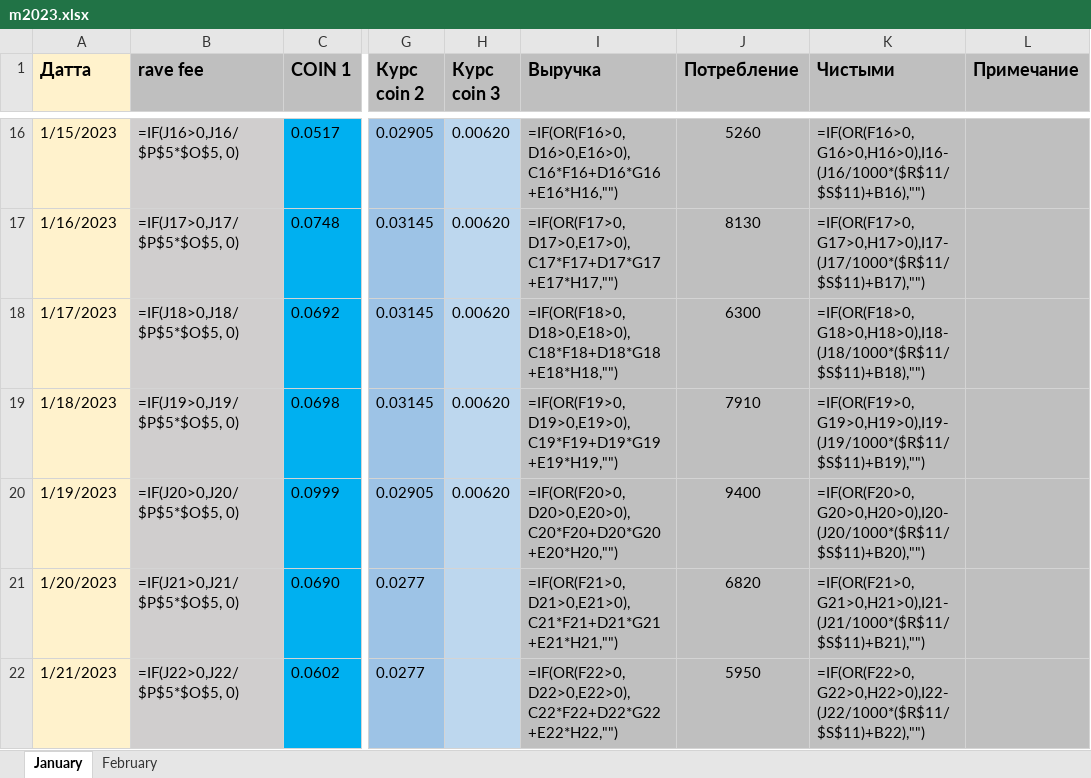
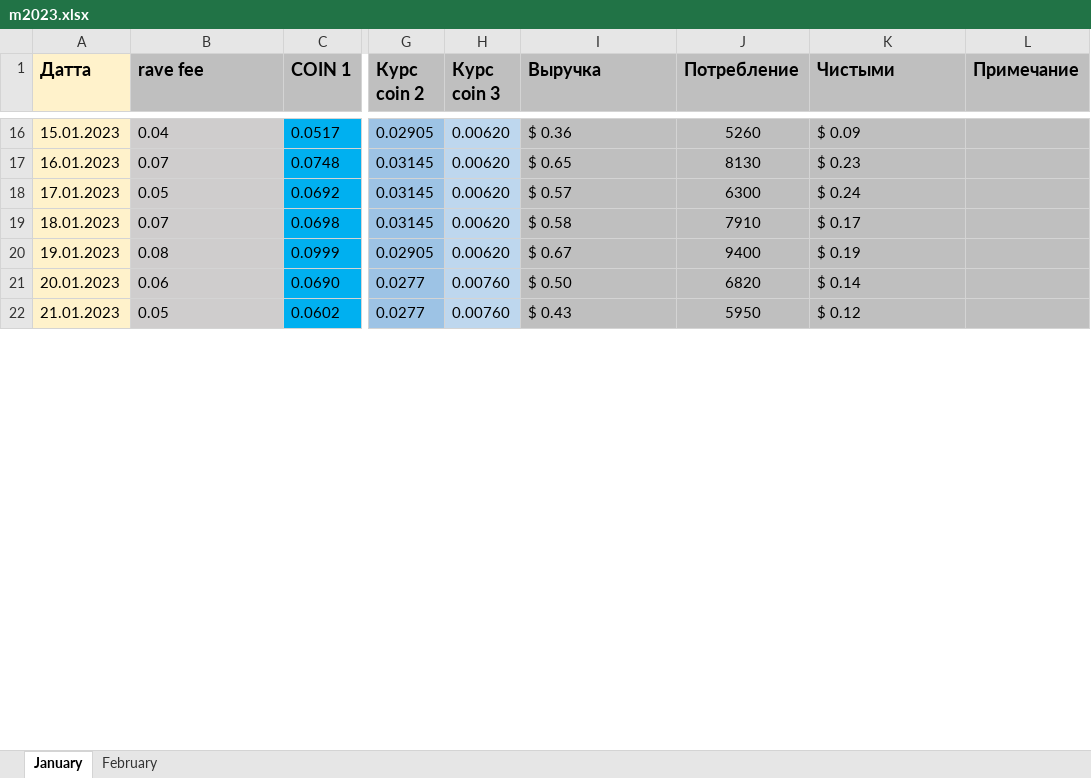
Before and after one commit to Stevez11/Cofme, an Excel workbook: m2023.xlsx, sheet January, drawn as a sheet; only a part is shown, gaps mark what is left out; values as stored, in another font and other column widths than the file's, no borders; formulas without a stored value are shown as written; the diff covers the shown part only; the diff names each change by its address in the sheet, - before the commit and + after, or states it on an @@ line.

Commit message:
Update data

```diff
--- a/m2023.xlsx (sheet January)
+++ b/m2023.xlsx (sheet January)
-A16 (Датта): 1/15/2023
+A16 (Датта): 15.01.2023
-B16 (rave fee): =IF(J16>0,J16/$P$5*$O$5, 0)
+B16 (rave fee): 0.04
-I16 (Выручка): =IF(OR(F16>0,D16>0,E16>0),C16*F16+D16*G16+E16*H16,"")
+I16 (Выручка): $ 0.36
-K16 (Чистыми): =IF(OR(F16>0,G16>0,H16>0),I16-(J16/1000*($R$11/$S$11)+B16),"")
+K16 (Чистыми): $ 0.09
-A17 (Датта): 1/16/2023
+A17 (Датта): 16.01.2023
-B17 (rave fee): =IF(J17>0,J17/$P$5*$O$5, 0)
+B17 (rave fee): 0.07
-I17 (Выручка): =IF(OR(F17>0,D17>0,E17>0),C17*F17+D17*G17+E17*H17,"")
+I17 (Выручка): $ 0.65
-K17 (Чистыми): =IF(OR(F17>0,G17>0,H17>0),I17-(J17/1000*($R$11/$S$11)+B17),"")
+K17 (Чистыми): $ 0.23
-A18 (Датта): 1/17/2023
+A18 (Датта): 17.01.2023
-B18 (rave fee): =IF(J18>0,J18/$P$5*$O$5, 0)
+B18 (rave fee): 0.05
-I18 (Выручка): =IF(OR(F18>0,D18>0,E18>0),C18*F18+D18*G18+E18*H18,"")
+I18 (Выручка): $ 0.57
-K18 (Чистыми): =IF(OR(F18>0,G18>0,H18>0),I18-(J18/1000*($R$11/$S$11)+B18),"")
+K18 (Чистыми): $ 0.24
-A19 (Датта): 1/18/2023
+A19 (Датта): 18.01.2023
-B19 (rave fee): =IF(J19>0,J19/$P$5*$O$5, 0)
+B19 (rave fee): 0.07
-I19 (Выручка): =IF(OR(F19>0,D19>0,E19>0),C19*F19+D19*G19+E19*H19,"")
+I19 (Выручка): $ 0.58
-K19 (Чистыми): =IF(OR(F19>0,G19>0,H19>0),I19-(J19/1000*($R$11/$S$11)+B19),"")
+K19 (Чистыми): $ 0.17
-A20 (Датта): 1/19/2023
+A20 (Датта): 19.01.2023
-B20 (rave fee): =IF(J20>0,J20/$P$5*$O$5, 0)
+B20 (rave fee): 0.08
-I20 (Выручка): =IF(OR(F20>0,D20>0,E20>0),C20*F20+D20*G20+E20*H20,"")
+I20 (Выручка): $ 0.67
-K20 (Чистыми): =IF(OR(F20>0,G20>0,H20>0),I20-(J20/1000*($R$11/$S$11)+B20),"")
+K20 (Чистыми): $ 0.19
-A21 (Датта): 1/20/2023
+A21 (Датта): 20.01.2023
-B21 (rave fee): =IF(J21>0,J21/$P$5*$O$5, 0)
+B21 (rave fee): 0.06
-H21:H22 (Курс coin 3): (empty)
+H21:H22 (Курс coin 3): 0.00760
-I21 (Выручка): =IF(OR(F21>0,D21>0,E21>0),C21*F21+D21*G21+E21*H21,"")
+I21 (Выручка): $ 0.50
-K21 (Чистыми): =IF(OR(F21>0,G21>0,H21>0),I21-(J21/1000*($R$11/$S$11)+B21),"")
+K21 (Чистыми): $ 0.14
-A22 (Датта): 1/21/2023
+A22 (Датта): 21.01.2023
-B22 (rave fee): =IF(J22>0,J22/$P$5*$O$5, 0)
+B22 (rave fee): 0.05
-I22 (Выручка): =IF(OR(F22>0,D22>0,E22>0),C22*F22+D22*G22+E22*H22,"")
+I22 (Выручка): $ 0.43
-K22 (Чистыми): =IF(OR(F22>0,G22>0,H22>0),I22-(J22/1000*($R$11/$S$11)+B22),"")
+K22 (Чистыми): $ 0.12
```
Also changed, not shown: 19 added rows, 19 removed rows and 24 edited cells elsewhere in this sheet, sheet February, 1 other file.
